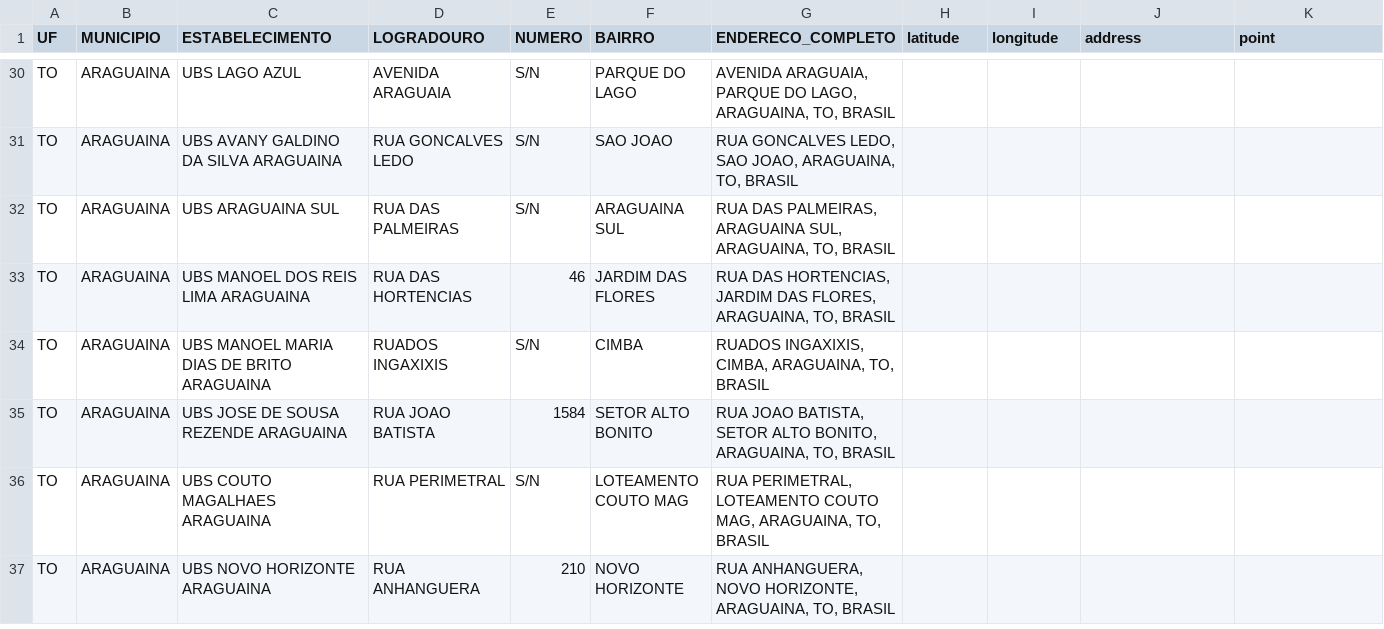
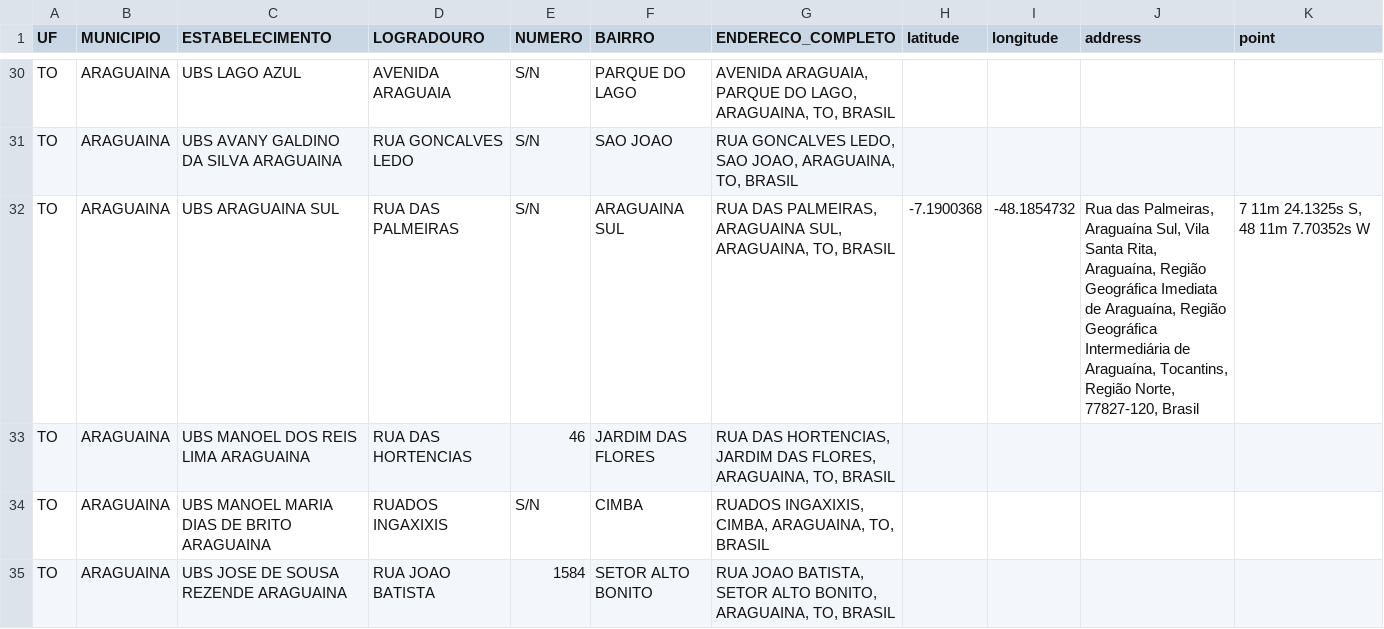
Before and after one commit to univesp-projeto-integrador-3/info_vacinas, a CSV file: notebooks/postos_por_uf/postos_saude_brasil_TO.csv, drawn as a sheet; only a part is shown, gaps mark what is left out; the shorter side is filled out with more unchanged rows; the diff covers the shown part only.

```diff
--- a/notebooks/postos_por_uf/postos_saude_brasil_TO.csv
+++ b/notebooks/postos_por_uf/postos_saude_brasil_TO.csv
@@ -31,3 +31,3 @@ TO,ARAGUAINA,UBS LAGO AZUL,AVENIDA ARAGUAIA,S/N,PARQUE DO LAGO,"AVENIDA ARAGUAIA
 TO,ARAGUAINA,UBS AVANY GALDINO DA SILVA ARAGUAINA,RUA GONCALVES LEDO,S/N,SAO JOAO,"RUA GONCALVES LEDO, SAO JOAO, ARAGUAINA, TO, BRASIL",,,,
-TO,ARAGUAINA,UBS ARAGUAINA SUL,RUA DAS PALMEIRAS,S/N,ARAGUAINA SUL,"RUA DAS PALMEIRAS, ARAGUAINA SUL, ARAGUAINA, TO, BRASIL",,,,
+TO,ARAGUAINA,UBS ARAGUAINA SUL,RUA DAS PALMEIRAS,S/N,ARAGUAINA SUL,"RUA DAS PALMEIRAS, ARAGUAINA SUL, ARAGUAINA, TO, BRASIL",-7.1900368,-48.1854732,"Rua das Palmeiras, Araguaína Sul, Vila Santa Rita, Araguaína, Região Geográfica Imediata de Araguaína, Região Geográfica Intermediária de Araguaína, Tocantins, Região Norte, 77827-120, Brasil","7 11m 24.1325s S, 48 11m 7.70352s W"
 TO,ARAGUAINA,UBS MANOEL DOS REIS LIMA ARAGUAINA,RUA DAS HORTENCIAS,46,JARDIM DAS FLORES,"RUA DAS HORTENCIAS, JARDIM DAS FLORES, ARAGUAINA, TO, BRASIL",,,,
```
Also changed, not shown: 44 edited cells elsewhere in this file.
